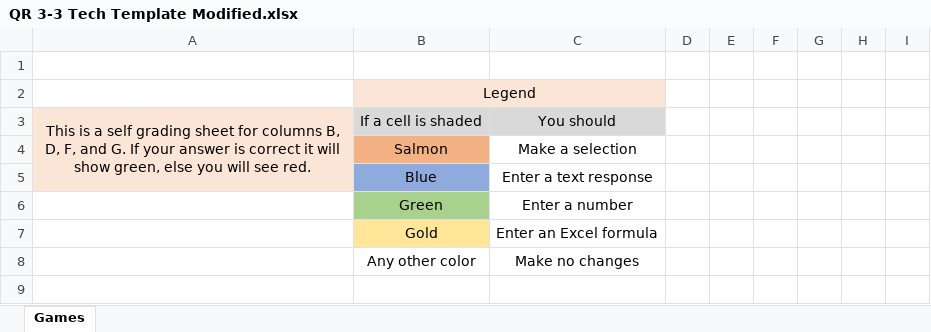
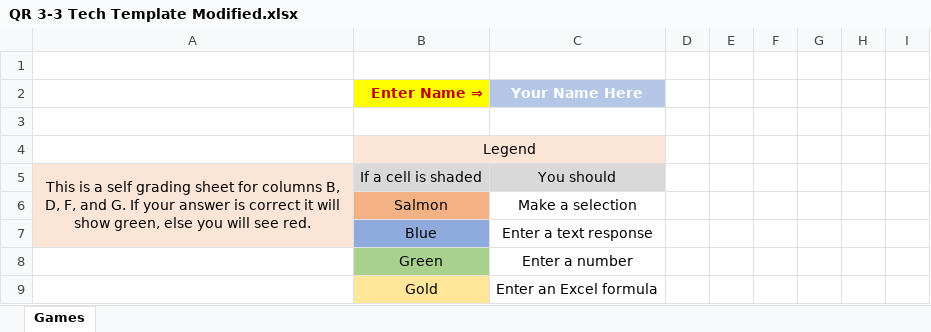
Before and after one commit to ketchers/Teaching, an Excel workbook: 144F20/Topic 5/QR 3-3 Tech Template Modified.xlsx, sheet Games, drawn as a sheet; only a part is shown; the shorter side is filled out with more unchanged rows; values as stored, in another font and other column widths than the file's, no borders; charts and pictures and conditional formats not drawn; the diff names each change by its address in the sheet, - before the commit and + after, or states it on an @@ line.

Commit message:
added name and conditional hiding

```diff
--- a/144F20/Topic 5/QR 3-3 Tech Template Modified.xlsx (sheet Games)
+++ b/144F20/Topic 5/QR 3-3 Tech Template Modified.xlsx (sheet Games)
+row 2:  | Enter Name ⇒ | Your Name Here
+row 3: (empty)
```
Also changed, not shown: charts or pictures.
